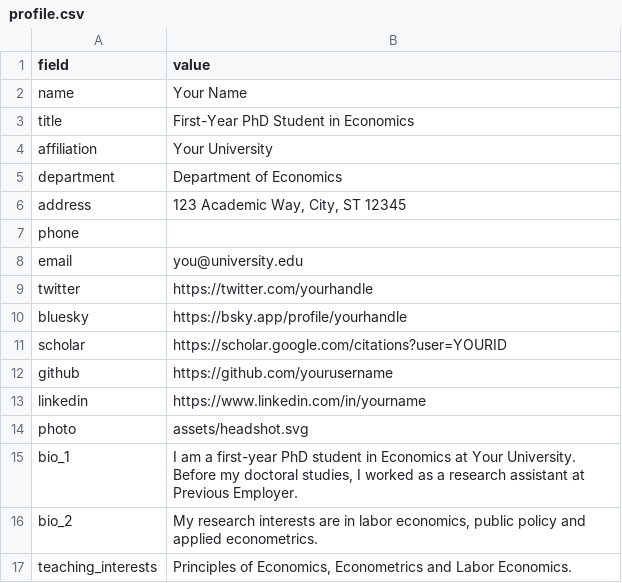
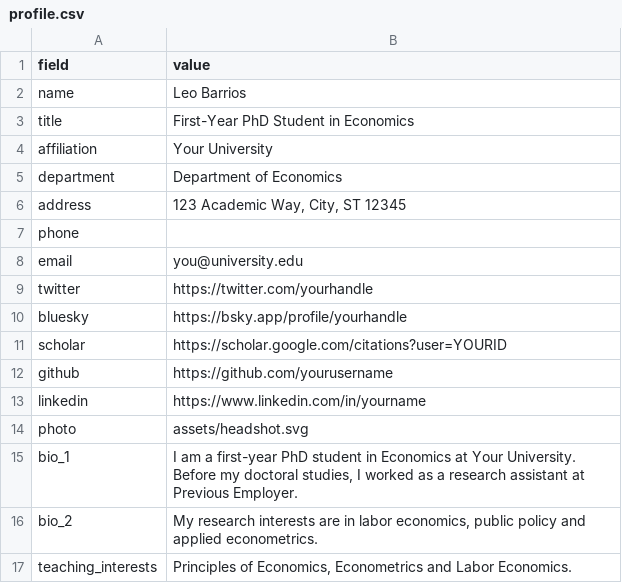
Before and after one commit to LeoBarr1985/LeoBarr1985.github.io, a CSV file: _data/profile.csv, drawn as a sheet.

Commit message:
Update profile information for Leo Barrios

```diff
--- a/_data/profile.csv
+++ b/_data/profile.csv
@@ -1,3 +1,3 @@
 field,value
-name,Your Name
+name,Leo Barrios
 title,First-Year PhD Student in Economics
```
